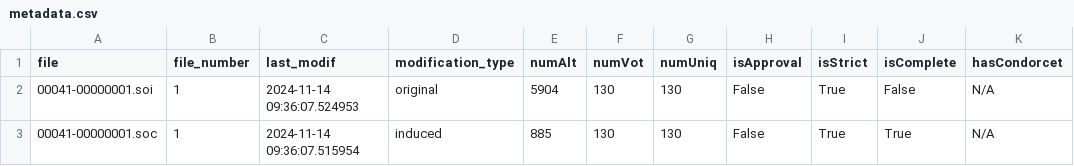
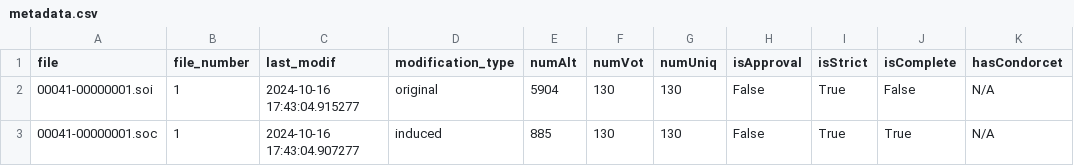
Before and after one commit to PrefLib/PrefLib-Data, a CSV file: datasets/00041 - boardgames/metadata.csv, drawn as a sheet; only a part is shown; the diff names each change by its address in the sheet, - before the commit and + after, or states it on an @@ line.

Commit message:
Scripts + Metadata

```diff
--- a/datasets/00041 - boardgames/metadata.csv
+++ b/datasets/00041 - boardgames/metadata.csv
-C2 (last_modif): 2024-11-14 09:36:07.524953
+C2 (last_modif): 2024-10-16 17:43:04.915277
-C3 (last_modif): 2024-11-14 09:36:07.515954
+C3 (last_modif): 2024-10-16 17:43:04.907277
```
Also changed, not shown: datasets/00036 - kidney/metadata.csv, datasets/00037 - aamas/metadata.csv, 31 other files.
